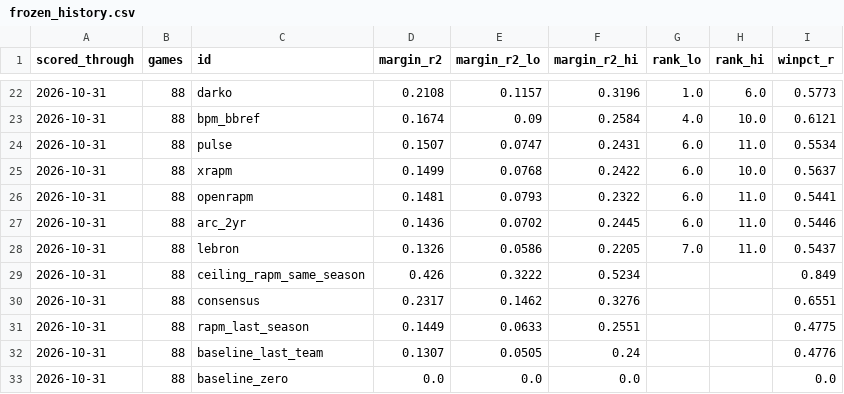
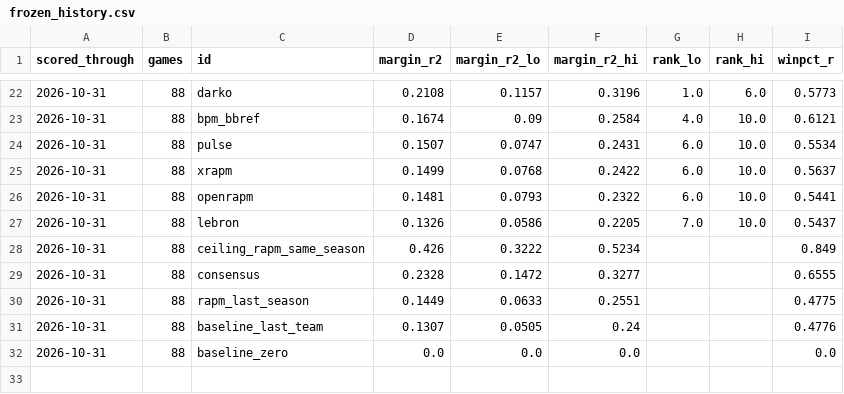
Before and after one commit to lumahoops/hoop-impact-bench, a CSV file: live/results/frozen_history.csv, drawn as a sheet; only a part is shown, gaps mark what is left out.

```diff
--- a/live/results/frozen_history.csv
+++ b/live/results/frozen_history.csv
@@ -23,9 +23,8 @@ scored_through,games,id,margin_r2,margin_r2_lo,margin_r2_hi,rank_lo,rank_hi,winp
 2026-10-31,88,bpm_bbref,0.1674,0.09,0.2584,4.0,10.0,0.6121
-2026-10-31,88,pulse,0.1507,0.0747,0.2431,6.0,11.0,0.5534
+2026-10-31,88,pulse,0.1507,0.0747,0.2431,6.0,10.0,0.5534
 2026-10-31,88,xrapm,0.1499,0.0768,0.2422,6.0,10.0,0.5637
-2026-10-31,88,openrapm,0.1481,0.0793,0.2322,6.0,11.0,0.5441
-2026-10-31,88,arc_2yr,0.1436,0.0702,0.2445,6.0,11.0,0.5446
-2026-10-31,88,lebron,0.1326,0.0586,0.2205,7.0,11.0,0.5437
+2026-10-31,88,openrapm,0.1481,0.0793,0.2322,6.0,10.0,0.5441
+2026-10-31,88,lebron,0.1326,0.0586,0.2205,7.0,10.0,0.5437
 2026-10-31,88,ceiling_rapm_same_season,0.426,0.3222,0.5234,,,0.849
-2026-10-31,88,consensus,0.2317,0.1462,0.3276,,,0.6551
+2026-10-31,88,consensus,0.2328,0.1472,0.3277,,,0.6555
 2026-10-31,88,rapm_last_season,0.1449,0.0633,0.2551,,,0.4775
```
Also changed, not shown: live/results/frozen_games.csv, 2 other files.
